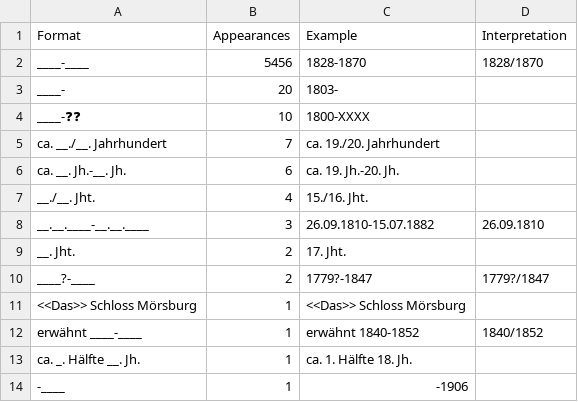
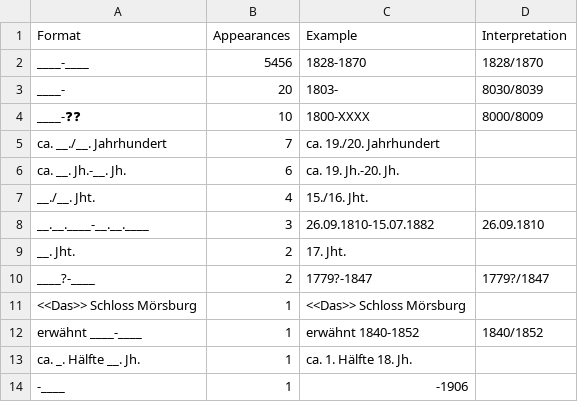
Before and after one commit to swiss-art-research-net/bso-data-pipeline, a CSV file: experiments/output/dateVariants-100$d.csv, drawn as a sheet.

```diff
--- a/experiments/output/dateVariants-100$d.csv
+++ b/experiments/output/dateVariants-100$d.csv
@@ -2,4 +2,4 @@ Format,Appearances,Example,Interpretation
 ____-____,5456,1828-1870,1828/1870
-____-,20,1803-,
-____-❓❓,10,1800-XXXX,
+____-,20,1803-,8030/8039
+____-❓❓,10,1800-XXXX,8000/8009
 ca. __./__. Jahrhundert,7,ca. 19./20. Jahrhundert,
```
Also changed, not shown: experiments/output/dateVariants-260$c.csv, experiments/output/dateVariants-264$c.csv, 4 other files.
